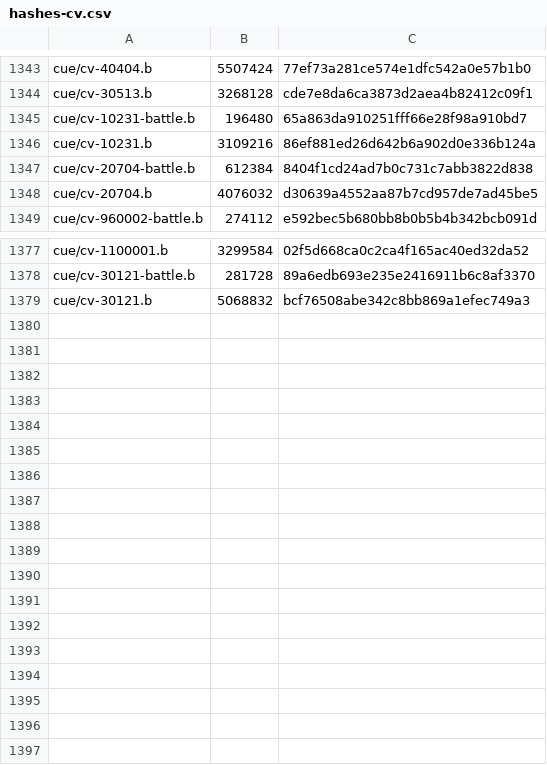
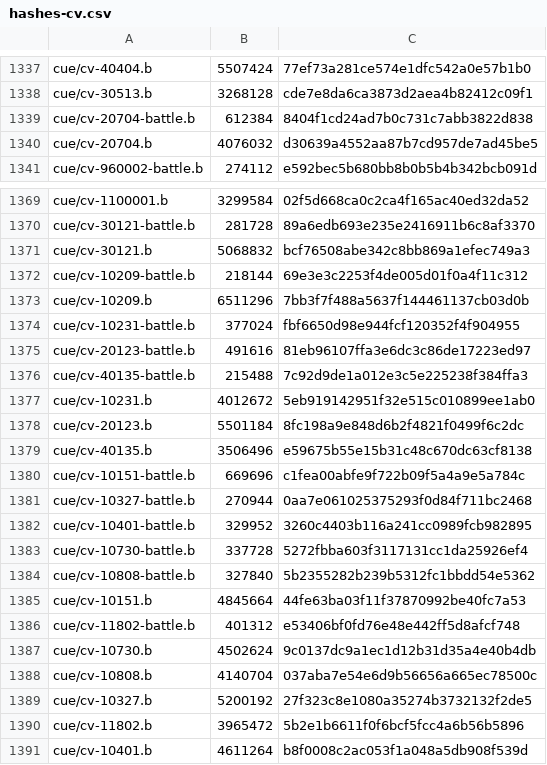
Before and after one commit to Ginsakura/AzurLane_Resources_Hash, a CSV file: hashes-cv.csv, drawn as a sheet; only a part is shown, gaps mark what is left out; the diff covers the shown part only.

```diff
--- a/hashes-cv.csv
+++ b/hashes-cv.csv
@@ -1344,4 +1338,2 @@ cue/cv-40404.b,5507424,77ef73a281ce574e1dfc542a0e57b1b0
 cue/cv-30513.b,3268128,cde7e8da6ca3873d2aea4b82412c09f1
-cue/cv-10231-battle.b,196480,65a863da910251fff66e28f98a910bd7
-cue/cv-10231.b,3109216,86ef881ed26d642b6a902d0e336b124a
 cue/cv-20704-battle.b,612384,8404f1cd24ad7b0c731c7abb3822d838
@@ -1379 +1371,21 @@ cue/cv-30121-battle.b,281728,89a6edb693e235e2416911b6c8af3370
 cue/cv-30121.b,5068832,bcf76508abe342c8bb869a1efec749a3
+cue/cv-10209-battle.b,218144,69e3e3c2253f4de005d01f0a4f11c312
+cue/cv-10209.b,6511296,7bb3f7f488a5637f144461137cb03d0b
+cue/cv-10231-battle.b,377024,fbf6650d98e944fcf120352f4f904955
+cue/cv-20123-battle.b,491616,81eb96107ffa3e6dc3c86de17223ed97
+cue/cv-40135-battle.b,215488,7c92d9de1a012e3c5e225238f384ffa3
+cue/cv-10231.b,4012672,5eb919142951f32e515c010899ee1ab0
+cue/cv-20123.b,5501184,8fc198a9e848d6b2f4821f0499f6c2dc
+cue/cv-40135.b,3506496,e59675b55e15b31c48c670dc63cf8138
+cue/cv-10151-battle.b,669696,c1fea00abfe9f722b09f5a4a9e5a784c
+cue/cv-10327-battle.b,270944,0aa7e061025375293f0d84f711bc2468
+cue/cv-10401-battle.b,329952,3260c4403b116a241cc0989fcb982895
+cue/cv-10730-battle.b,337728,5272fbba603f3117131cc1da25926ef4
+cue/cv-10808-battle.b,327840,5b2355282b239b5312fc1bbdd54e5362
+cue/cv-10151.b,4845664,44fe63ba03f11f37870992be40fc7a53
+cue/cv-11802-battle.b,401312,e53406bf0fd76e48e442ff5d8afcf748
+cue/cv-10730.b,4502624,9c0137dc9a1ec1d12b31d35a4e40b4db
+cue/cv-10808.b,4140704,037aba7e54e6d9b56656a665ec78500c
+cue/cv-10327.b,5200192,27f323c8e1080a35274b3732132f2de5
+cue/cv-11802.b,3965472,5b2e1b6611f0f6bcf5fcc4a6b56b5896
+cue/cv-10401.b,4611264,b8f0008c2ac053f1a048a5db908f539d
```
Also changed, not shown: 6 removed rows elsewhere in this file, hashes-live2d.csv, hashes-painting.csv, 10 other files.
